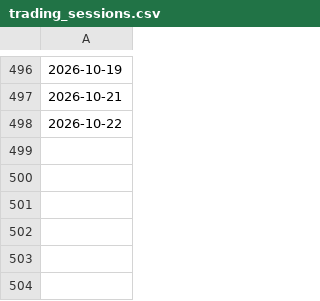
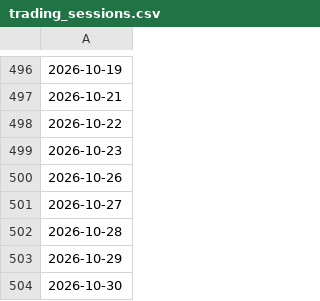
Before and after one commit to coolkarnee/stock_buy_alert_tgbot, a CSV file: artifacts/trading_sessions.csv, drawn as a sheet; only a part is shown, gaps mark what is left out; the diff names each change by its address in the sheet, - before the commit and + after, or states it on an @@ line.

```diff
--- a/artifacts/trading_sessions.csv
+++ b/artifacts/trading_sessions.csv
+row 499: 2026-10-23
+row 500: 2026-10-26
+row 501: 2026-10-27
+row 502: 2026-10-28
+row 503: 2026-10-29
+row 504: 2026-10-30
```
Also changed, not shown: artifacts/signal_history.csv, 1 other file.
